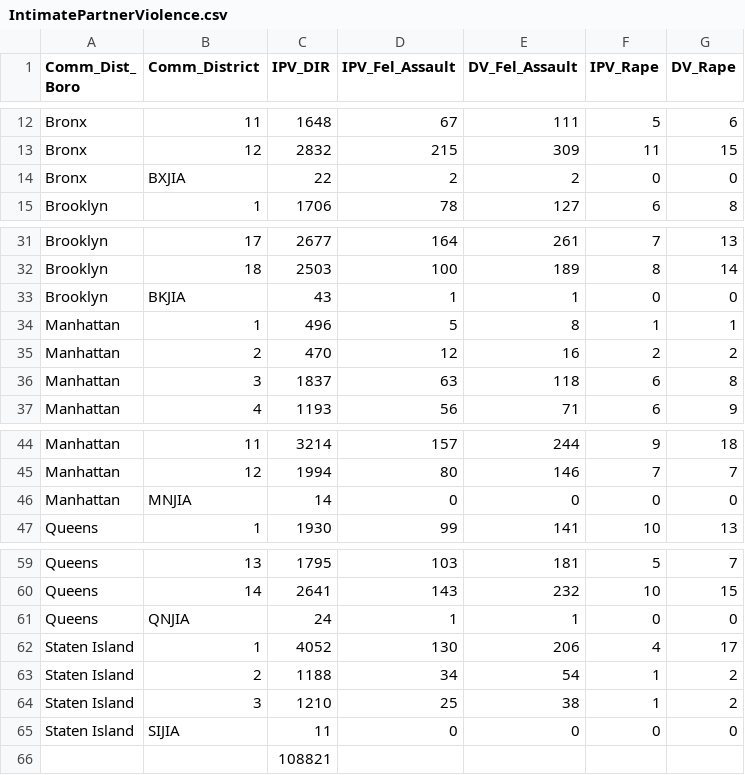
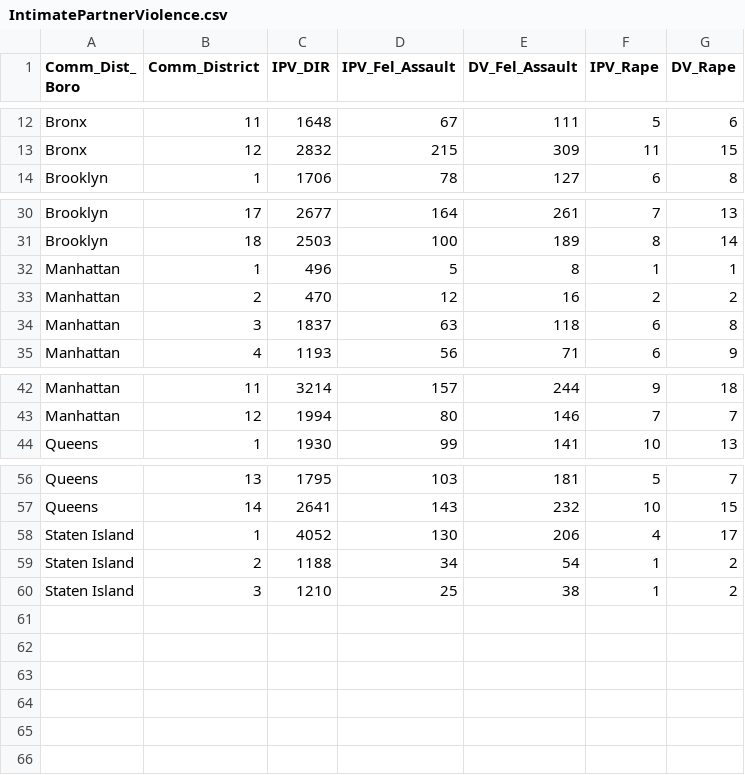
Before and after one commit to clarissp/project1-clarissp, a CSV file: IntimatePartnerViolence.csv, drawn as a sheet; only a part is shown, gaps mark what is left out.

```diff
--- a/IntimatePartnerViolence.csv
+++ b/IntimatePartnerViolence.csv
@@ -13,3 +13,2 @@ Bronx ,11,1648,67,111,5,6
 Bronx ,12,2832,215,309,11,15
-Bronx , BXJIA ,22,2,2,0,0
 Brooklyn ,1,1706,78,127,6,8
@@ -32,3 +31,2 @@ Brooklyn ,17,2677,164,261,7,13
 Brooklyn ,18,2503,100,189,8,14
-Brooklyn ,BKJIA,43,1,1,0,0
 Manhattan,1,496,5,8,1,1
@@ -45,3 +43,2 @@ Manhattan,11,3214,157,244,9,18
 Manhattan,12,1994,80,146,7,7
-Manhattan,MNJIA,14,0,0,0,0
 Queens ,1,1930,99,141,10,13
@@ -60,3 +57,2 @@ Queens ,13,1795,103,181,5,7
 Queens ,14,2641,143,232,10,15
-Queens ,QNJIA,24,1,1,0,0
 Staten Island ,1,4052,130,206,4,17
@@ -64,3 +60 @@ Staten Island ,2,1188,34,54,1,2
 Staten Island ,3,1210,25,38,1,2
-Staten Island ,SIJIA ,11,0,0,0,0
-,,108821,,,,
```
Also changed, not shown: 3 other files.
